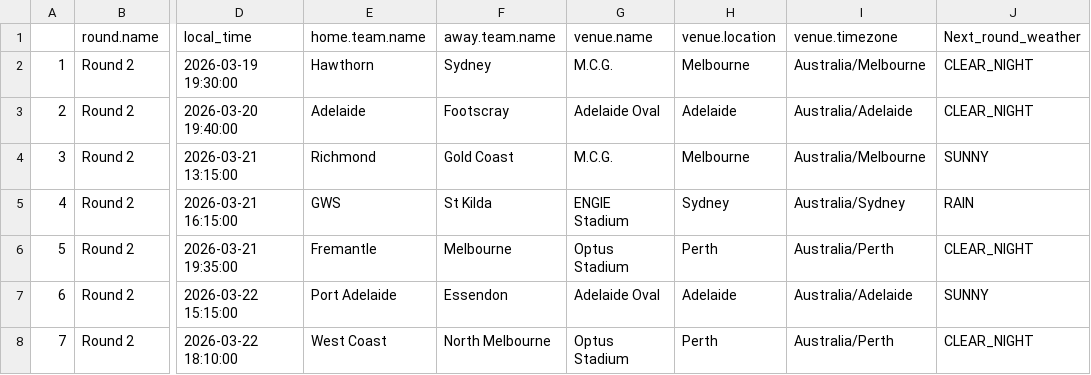
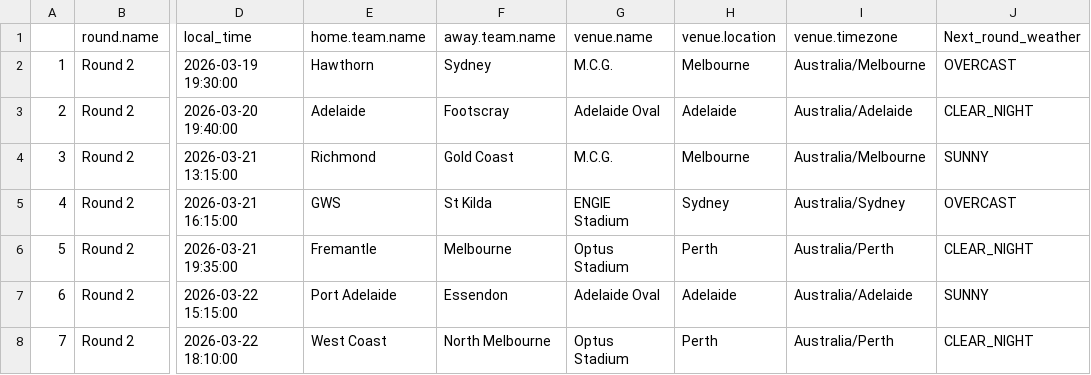
Before and after one commit to blake-noske/blake-noske.github.io, a CSV file: cleaned data/afl_fixture_cleaned.csv, drawn as a sheet; only a part is shown, gaps mark what is left out; the diff names each change by its address in the sheet, - before the commit and + after, or states it on an @@ line.

```diff
--- a/cleaned data/afl_fixture_cleaned.csv
+++ b/cleaned data/afl_fixture_cleaned.csv
-J2 (Next_round_weather): CLEAR_NIGHT
+J2 (Next_round_weather): OVERCAST
-J5 (Next_round_weather): RAIN
+J5 (Next_round_weather): OVERCAST
```
Also changed, not shown: 2 other files.
